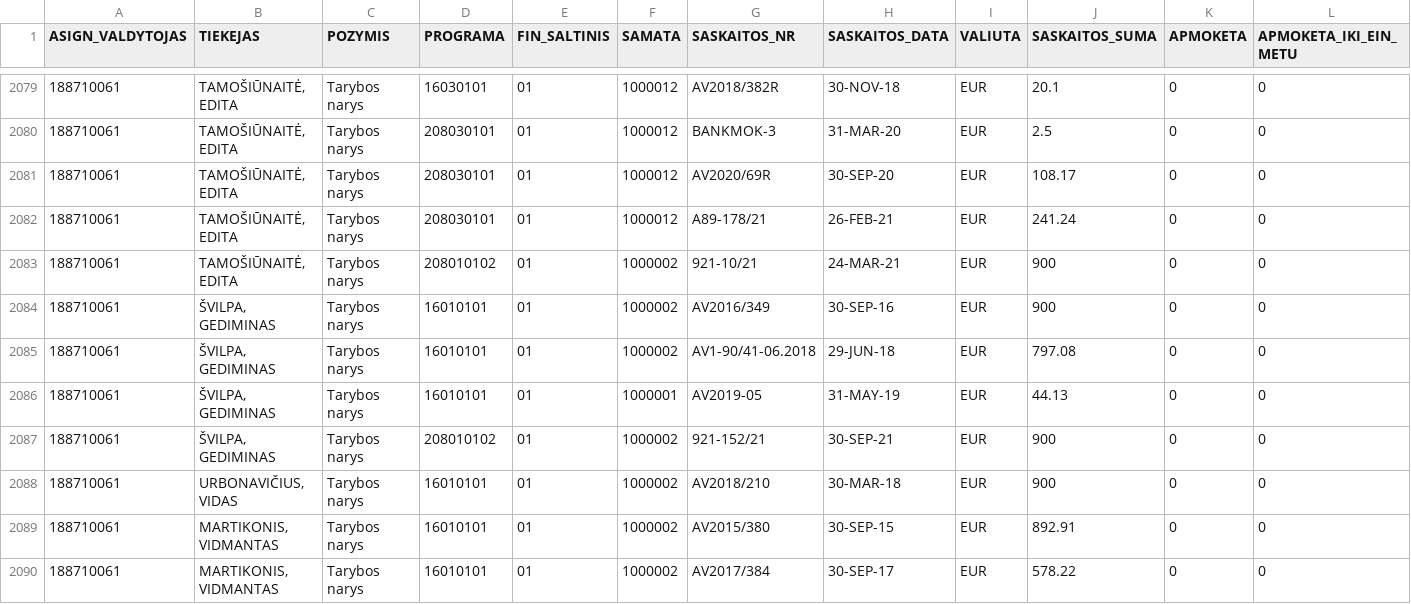
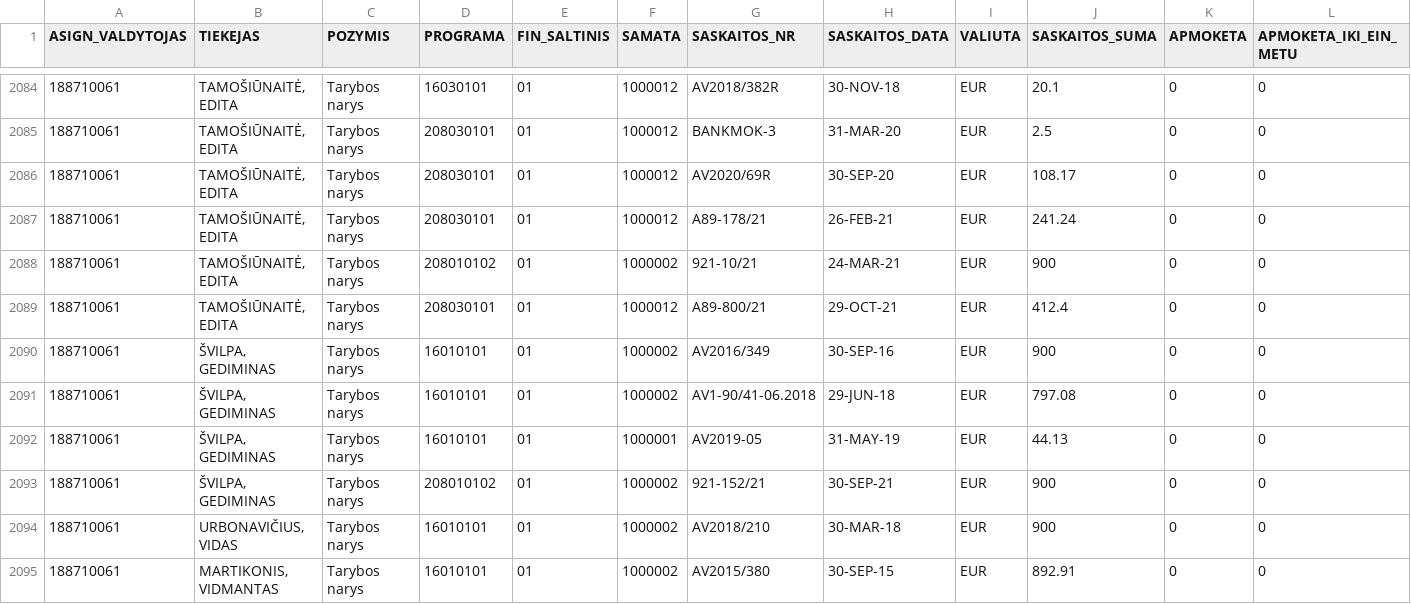
Before and after one commit to vilnius/biudzetas, a CSV file: data/9_kanceliarines.csv, drawn as a sheet; only a part is shown, gaps mark what is left out; the shorter side is filled out with more unchanged rows; rows hold the shown columns only; the diff covers the shown part only; the diff names each change by its address in the sheet, - before the commit and + after, or states it on an @@ line.

```diff
--- a/data/9_kanceliarines.csv
+++ b/data/9_kanceliarines.csv
+row 2089: 188710061 | TAMOŠIŪNAITĖ, EDITA | Tarybos narys | 208030101 | 01 | 1000012 | A89-800/21 | 29-OCT-21 | EUR | 412.4 | 0 | 0
```
Also changed, not shown: 5 added rows elsewhere in this file, data/6_biudzeto_iplauku_suvestine.csv, 6 other files.
